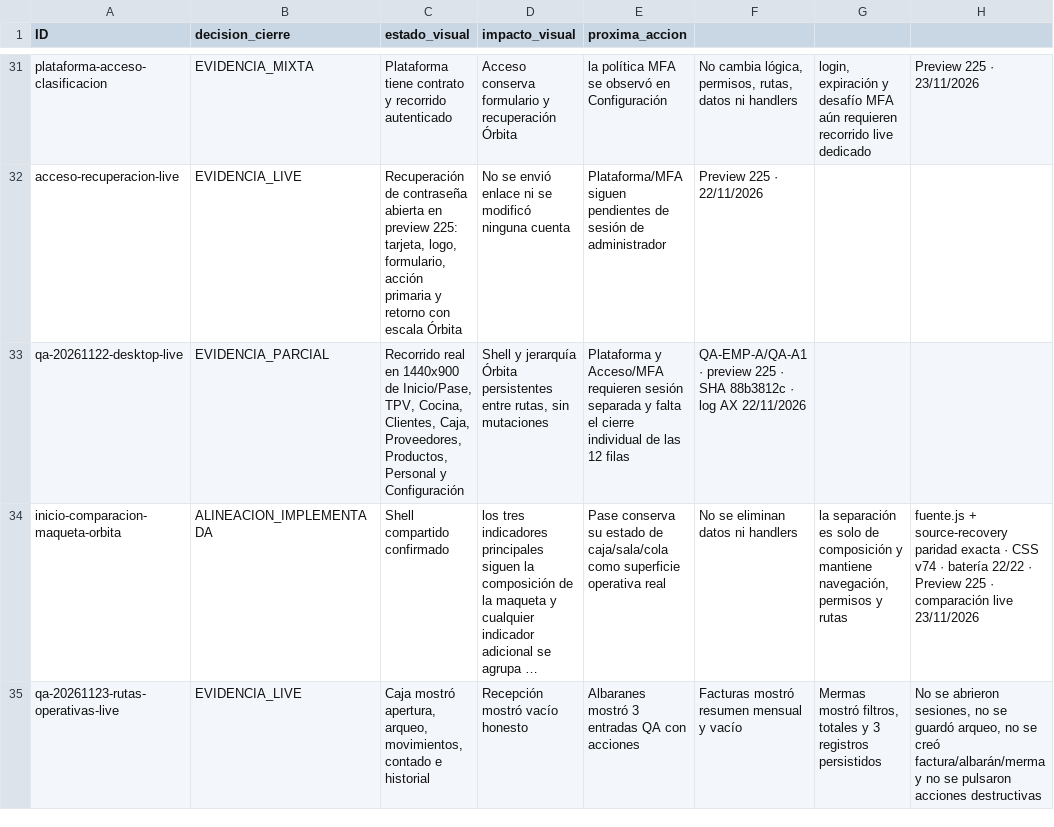
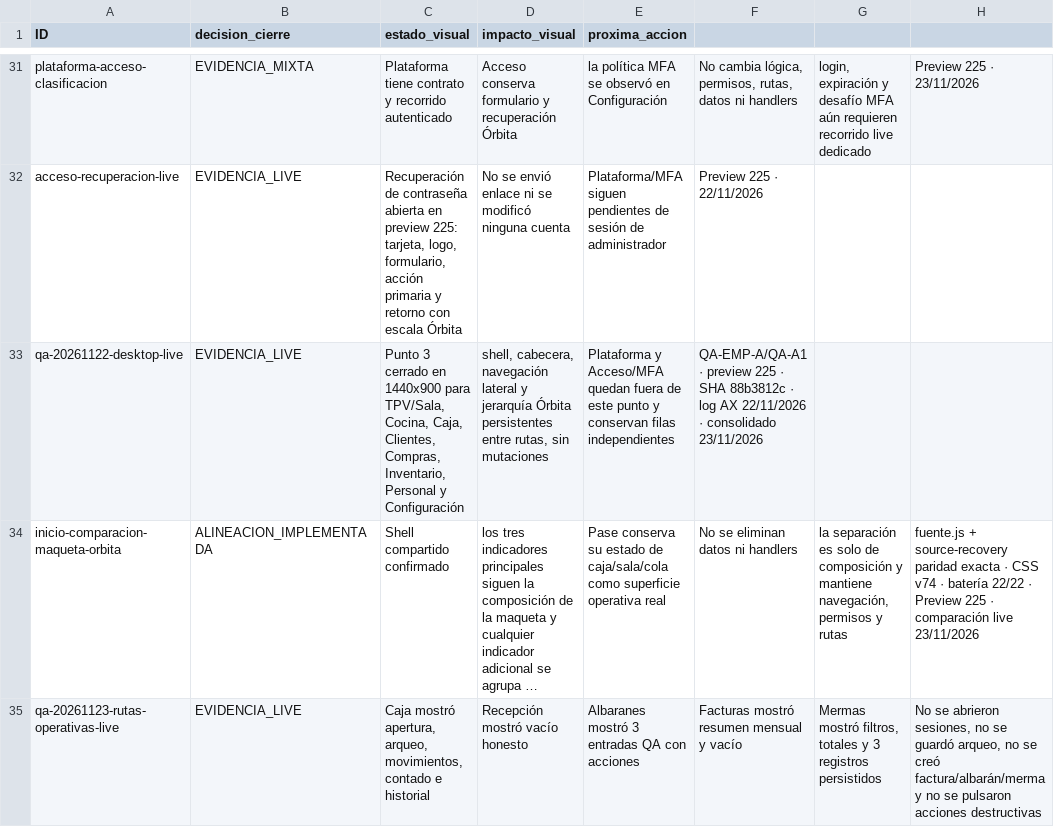
Before and after one commit to Plopezm1990/Almacen, a CSV file: docs/rediseno/MATRIZ-CIERRE-VISUAL-ORBITA-2026-11-22.csv, drawn as a sheet; only a part is shown, gaps mark what is left out; long unchanged cells end in …; the diff names each change by its address in the sheet, - before the commit and + after, or states it on an @@ line.

```diff
--- a/docs/rediseno/MATRIZ-CIERRE-VISUAL-ORBITA-2026-11-22.csv
+++ b/docs/rediseno/MATRIZ-CIERRE-VISUAL-ORBITA-2026-11-22.csv
-B33 (decision_cierre): EVIDENCIA_PARCIAL
+B33 (decision_cierre): EVIDENCIA_LIVE
-C33 (estado_visual): Recorrido real en 1440x900 de Inicio/Pase, TPV, Cocina, Clientes, Caja, Proveedores, Productos, Personal y…
+C33 (estado_visual): Punto 3 cerrado en 1440x900 para TPV/Sala, Cocina, Caja, Clientes, Compras, Inventario, Personal y…
-D33 (impacto_visual): Shell y jerarquía…
+D33 (impacto_visual): shell, cabecera, navegación lateral y jerarquía…
-E33 (proxima_accion): …y Acceso/MFA requieren sesión separada y falta el cierre individual de las 12 filas
+E33 (proxima_accion): …y Acceso/MFA quedan fuera de este punto y conservan filas independientes
-F33: …AX 22/11/2026
+F33: …AX 22/11/2026 · consolidado 23/11/2026
```
Also changed, not shown: 2 other files.
